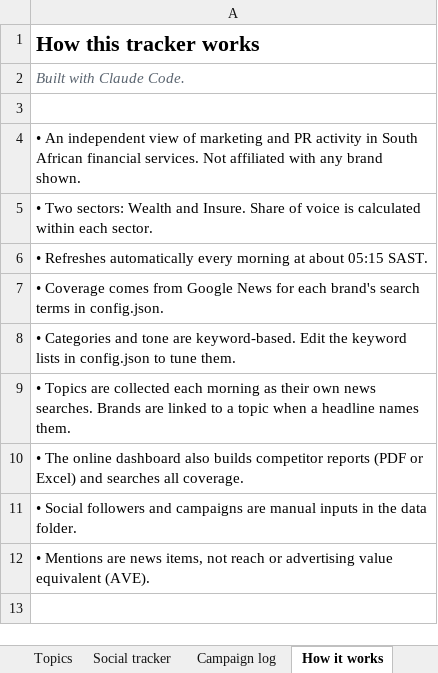
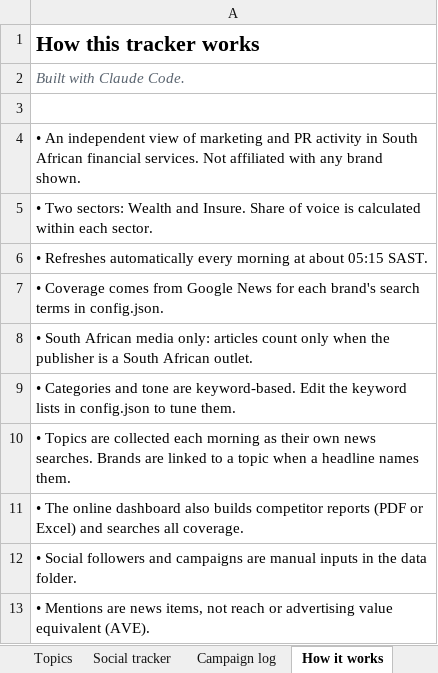
Before and after one commit to sheyaamh-bot/Financial-services-marketing-tracker, an Excel workbook: site/Financial_Services_Marketing_Tracker.xlsx, sheet How it works, drawn as a sheet; values as stored, in another font and other column widths than the file's, no borders; the diff names each change by its address in the sheet, - before the commit and + after, or states it on an @@ line.

```diff
--- a/site/Financial_Services_Marketing_Tracker.xlsx (sheet How it works)
+++ b/site/Financial_Services_Marketing_Tracker.xlsx (sheet How it works)
+row 8: • South African media only: articles count only when the publisher is a South African outlet.
```
Also changed, not shown: sheet Coverage log, sheet Wealth daily trend, sheet Insure daily trend, sheet Top outlets, sheet Wealth activity, sheet Wealth share of voice, 5 more sheets, charts or pictures, 9 other files.
